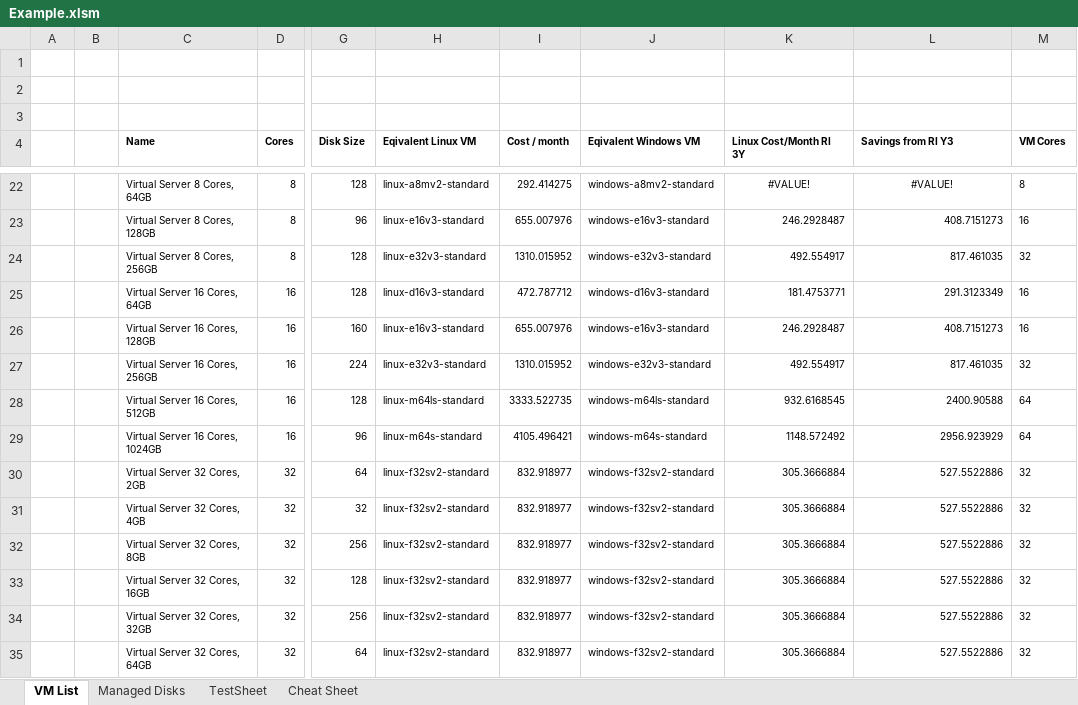
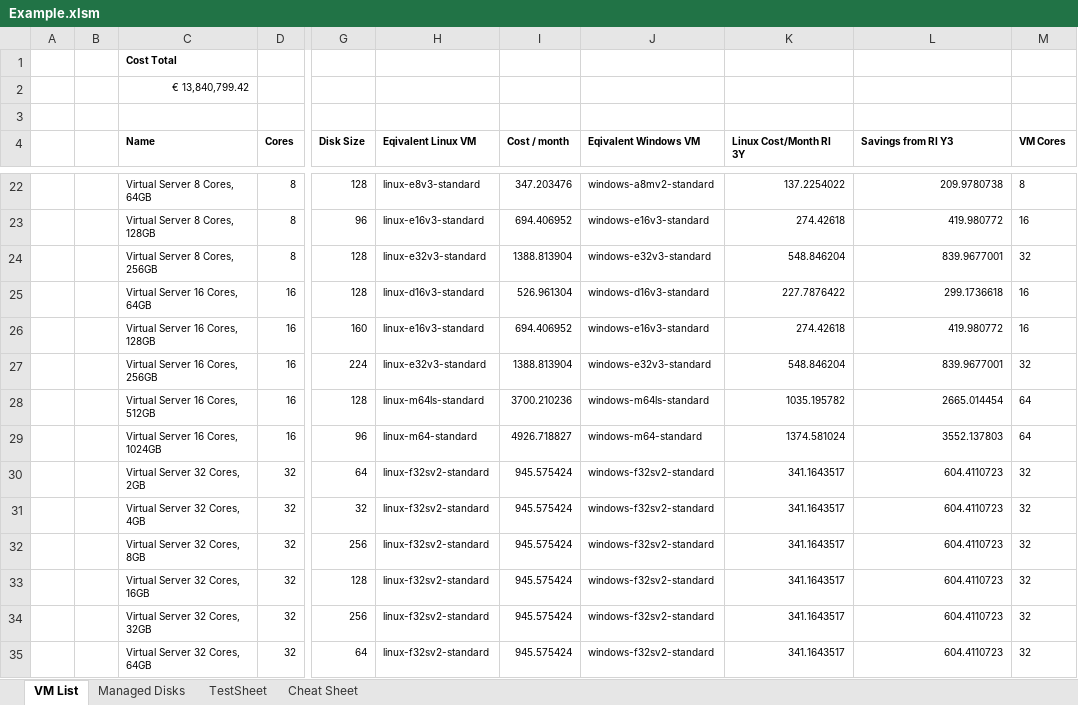
Before and after one commit to PowerFeature/excelAzureVmPricing, an Excel workbook: Example.xlsm, sheet VM List, drawn as a sheet; only a part is shown, gaps mark what is left out; values as stored, in another font and other column widths than the file's, no borders; charts and pictures not drawn; the diff covers the shown part only; the diff names each change by its address in the sheet, - before the commit and + after, or states it on an @@ line.

```diff
--- a/Example.xlsm (sheet VM List)
+++ b/Example.xlsm (sheet VM List)
-C1 (Name): (empty)
+C1 (Name): Cost Total
-C2 (Name): (empty)
+C2 (Name): € 13,840,799.42
-H22 (Eqivalent Linux VM): linux-a8mv2-standard
+H22 (Eqivalent Linux VM): linux-e8v3-standard
-I22 (Cost / month): 292.414275
+I22 (Cost / month): 347.203476
-K22 (Linux Cost/Month RI 3Y): #VALUE!
+K22 (Linux Cost/Month RI 3Y): 137.2254022
-K22:L22 alignment: center
+K22:L22 alignment: right
-L22 (Savings from RI Y3): #VALUE!
+L22 (Savings from RI Y3): 209.9780738
-I23 (Cost / month): 655.007976
+I23 (Cost / month): 694.406952
-K23 (Linux Cost/Month RI 3Y): 246.2928487
+K23 (Linux Cost/Month RI 3Y): 274.42618
-L23 (Savings from RI Y3): 408.7151273
+L23 (Savings from RI Y3): 419.980772
-I24 (Cost / month): 1310.015952
+I24 (Cost / month): 1388.813904
-K24 (Linux Cost/Month RI 3Y): 492.554917
+K24 (Linux Cost/Month RI 3Y): 548.846204
-L24 (Savings from RI Y3): 817.461035
+L24 (Savings from RI Y3): 839.9677001
-I25 (Cost / month): 472.787712
+I25 (Cost / month): 526.961304
-K25 (Linux Cost/Month RI 3Y): 181.4753771
+K25 (Linux Cost/Month RI 3Y): 227.7876422
-L25 (Savings from RI Y3): 291.3123349
+L25 (Savings from RI Y3): 299.1736618
-I26 (Cost / month): 655.007976
+I26 (Cost / month): 694.406952
-K26 (Linux Cost/Month RI 3Y): 246.2928487
+K26 (Linux Cost/Month RI 3Y): 274.42618
-L26 (Savings from RI Y3): 408.7151273
+L26 (Savings from RI Y3): 419.980772
-I27 (Cost / month): 1310.015952
+I27 (Cost / month): 1388.813904
-K27 (Linux Cost/Month RI 3Y): 492.554917
+K27 (Linux Cost/Month RI 3Y): 548.846204
-L27 (Savings from RI Y3): 817.461035
+L27 (Savings from RI Y3): 839.9677001
-I28 (Cost / month): 3333.522735
+I28 (Cost / month): 3700.210236
-K28 (Linux Cost/Month RI 3Y): 932.6168545
+K28 (Linux Cost/Month RI 3Y): 1035.195782
-L28 (Savings from RI Y3): 2400.90588
+L28 (Savings from RI Y3): 2665.014454
-H29 (Eqivalent Linux VM): linux-m64s-standard
+H29 (Eqivalent Linux VM): linux-m64-standard
-I29 (Cost / month): 4105.496421
+I29 (Cost / month): 4926.718827
-J29 (Eqivalent Windows VM): windows-m64s-standard
+J29 (Eqivalent Windows VM): windows-m64-standard
-K29 (Linux Cost/Month RI 3Y): 1148.572492
+K29 (Linux Cost/Month RI 3Y): 1374.581024
-L29 (Savings from RI Y3): 2956.923929
+L29 (Savings from RI Y3): 3552.137803
-I30:I35 (Cost / month): 832.918977
+I30:I35 (Cost / month): 945.575424
-K30:K35 (Linux Cost/Month RI 3Y): 305.3666884
+K30:K35 (Linux Cost/Month RI 3Y): 341.1643517
-L30:L35 (Savings from RI Y3): 527.5522886
+L30:L35 (Savings from RI Y3): 604.4110723
```
Also changed, not shown: 115 edited cells and cell formats elsewhere in this sheet, sheet Managed Disks, sheet TestSheet.
